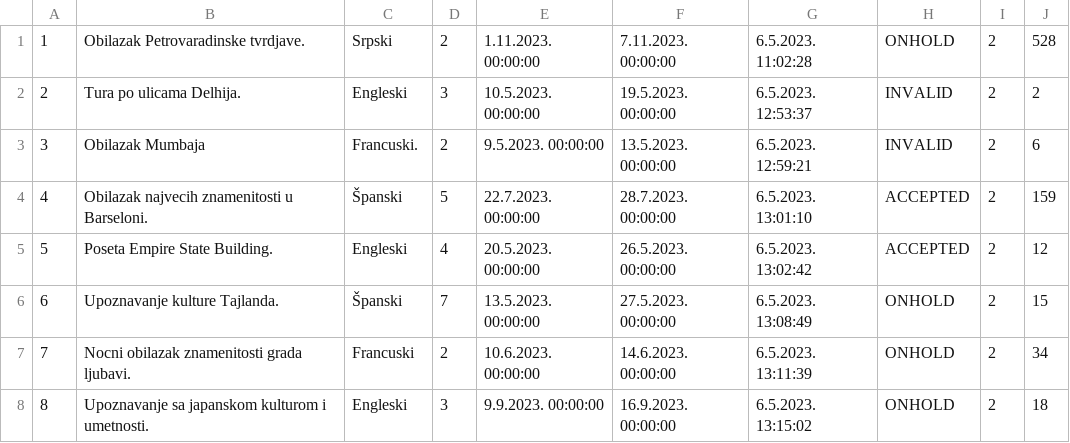
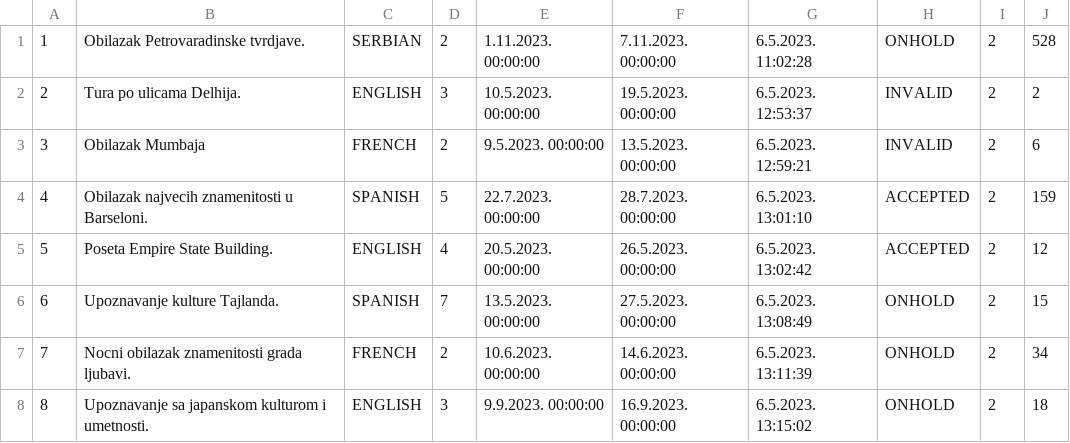
Before and after one commit to JovanDozic/sims-2023-group-4-team-A, a CSV file: sims-2023-group-4-team-A/SIMSProject/Resources/Data/customtourrequests.csv, drawn as a sheet.

```diff
--- a/sims-2023-group-4-team-A/SIMSProject/Resources/Data/customtourrequests.csv
+++ b/sims-2023-group-4-team-A/SIMSProject/Resources/Data/customtourrequests.csv
@@ -1,8 +1,8 @@
-1|Obilazak Petrovaradinske tvrdjave.|Srpski|2|1.11.2023. 00:00:00|7.11.2023. 00:00:00|6.5.2023. 11:02:28|ONHOLD|2|528
-2|Tura po ulicama Delhija.|Engleski|3|10.5.2023. 00:00:00|19.5.2023. 00:00:00|6.5.2023. 12:53:37|INVALID|2|2
-3|Obilazak Mumbaja|Francuski.|2|9.5.2023. 00:00:00|13.5.2023. 00:00:00|6.5.2023. 12:59:21|INVALID|2|6
-4|Obilazak najvecih znamenitosti u Barseloni.|Španski|5|22.7.2023. 00:00:00|28.7.2023. 00:00:00|6.5.2023. 13:01:10|ACCEPTED|2|159
-5|Poseta Empire State Building.|Engleski|4|20.5.2023. 00:00:00|26.5.2023. 00:00:00|6.5.2023. 13:02:42|ACCEPTED|2|12
-6|Upoznavanje kulture Tajlanda.|Španski|7|13.5.2023. 00:00:00|27.5.2023. 00:00:00|6.5.2023. 13:08:49|ONHOLD|2|15
-7|Nocni obilazak znamenitosti grada ljubavi.|Francuski|2|10.6.2023. 00:00:00|14.6.2023. 00:00:00|6.5.2023. 13:11:39|ONHOLD|2|34
-8|Upoznavanje sa japanskom kulturom i umetnosti.|Engleski|3|9.9.2023. 00:00:00|16.9.2023. 00:00:00|6.5.2023. 13:15:02|ONHOLD|2|18
+1|Obilazak Petrovaradinske tvrdjave.|SERBIAN|2|1.11.2023. 00:00:00|7.11.2023. 00:00:00|6.5.2023. 11:02:28|ONHOLD|2|528
+2|Tura po ulicama Delhija.|ENGLISH|3|10.5.2023. 00:00:00|19.5.2023. 00:00:00|6.5.2023. 12:53:37|INVALID|2|2
+3|Obilazak Mumbaja|FRENCH|2|9.5.2023. 00:00:00|13.5.2023. 00:00:00|6.5.2023. 12:59:21|INVALID|2|6
+4|Obilazak najvecih znamenitosti u Barseloni.|SPANISH|5|22.7.2023. 00:00:00|28.7.2023. 00:00:00|6.5.2023. 13:01:10|ACCEPTED|2|159
+5|Poseta Empire State Building.|ENGLISH|4|20.5.2023. 00:00:00|26.5.2023. 00:00:00|6.5.2023. 13:02:42|ACCEPTED|2|12
+6|Upoznavanje kulture Tajlanda.|SPANISH|7|13.5.2023. 00:00:00|27.5.2023. 00:00:00|6.5.2023. 13:08:49|ONHOLD|2|15
+7|Nocni obilazak znamenitosti grada ljubavi.|FRENCH|2|10.6.2023. 00:00:00|14.6.2023. 00:00:00|6.5.2023. 13:11:39|ONHOLD|2|34
+8|Upoznavanje sa japanskom kulturom i umetnosti.|ENGLISH|3|9.9.2023. 00:00:00|16.9.2023. 00:00:00|6.5.2023. 13:15:02|ONHOLD|2|18
```
Also changed, not shown: 2 other files.
